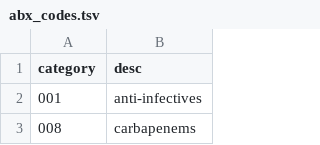
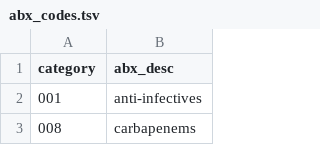
Before and after one commit to swo/namcs_drugs, a TSV file: parse/drug_codes/abx_codes.tsv, drawn as a sheet; only a part is shown.

```diff
--- a/parse/drug_codes/abx_codes.tsv
+++ b/parse/drug_codes/abx_codes.tsv
@@ -1,2 +1,2 @@
-category	desc
+category	abx_desc
 001	anti-infectives
```
Also changed, not shown: parse/column_specs_2014.tsv, parse/drug_codes/codes.tsv, 1 other file.
